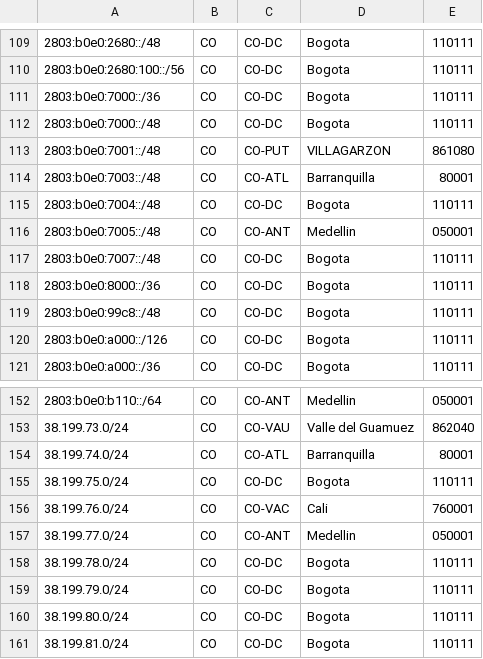
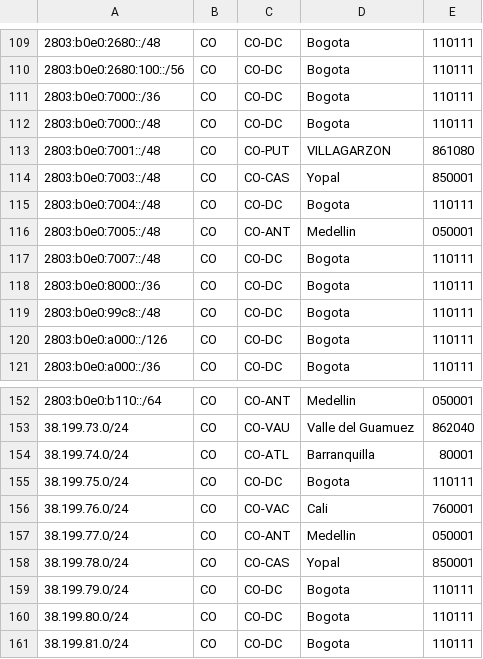
Before and after one commit to noc-pit/Geofeed-PIT, a CSV file: geofeed.csv, drawn as a sheet; only a part is shown, gaps mark what is left out.

Commit message:
geofeed.csv

```diff
--- a/geofeed.csv
+++ b/geofeed.csv
@@ -113,3 +113,3 @@
 2803:b0e0:7001::/48,CO,CO-PUT,VILLAGARZON,861080
-2803:b0e0:7003::/48,CO,CO-ATL,Barranquilla,80001
+2803:b0e0:7003::/48,CO,CO-CAS,Yopal,850001
 2803:b0e0:7004::/48,CO,CO-DC,Bogota,110111
@@ -157,3 +157,3 @@
 38.199.77.0/24,CO,CO-ANT,Medellin,050001
-38.199.78.0/24,CO,CO-DC,Bogota,110111
+38.199.78.0/24,CO,CO-CAS,Yopal,850001
 38.199.79.0/24,CO,CO-DC,Bogota,110111
```
